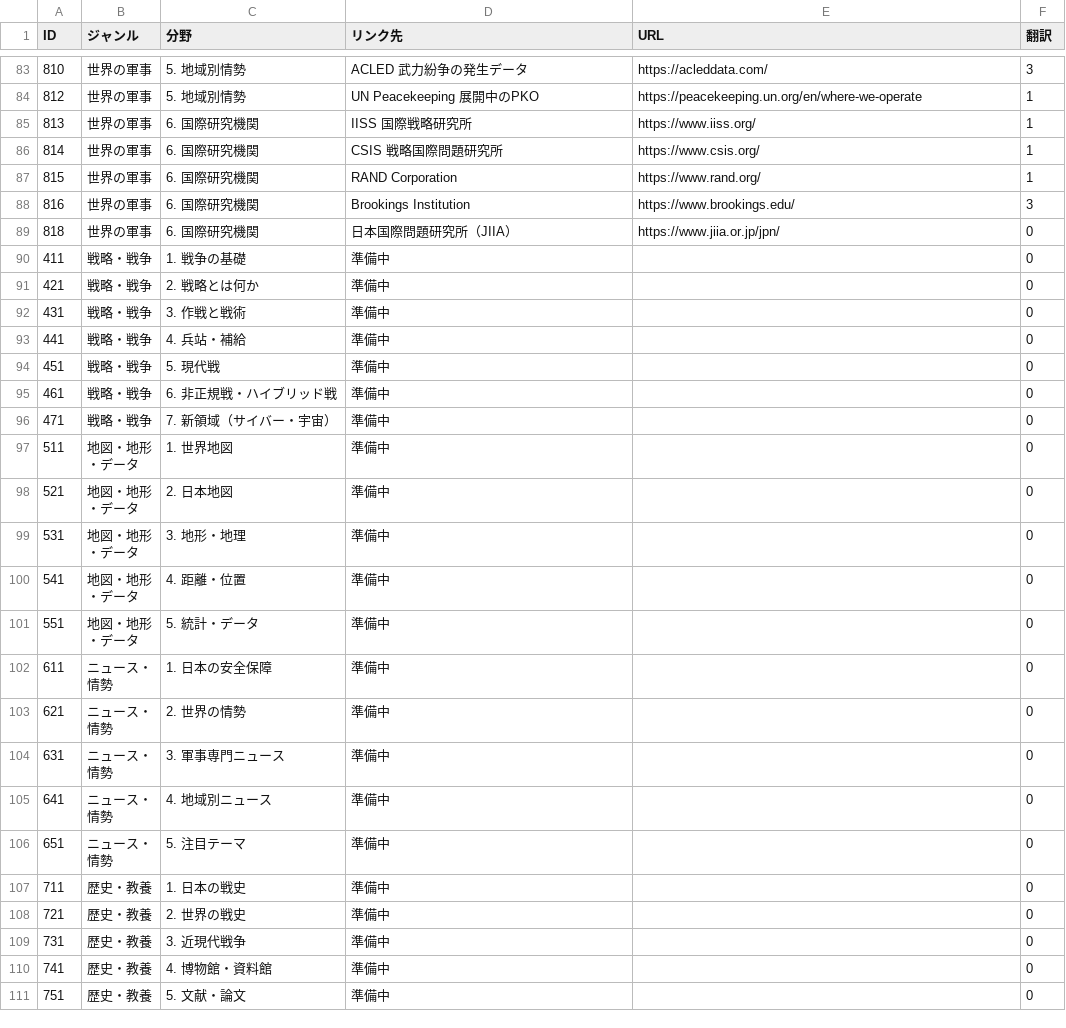
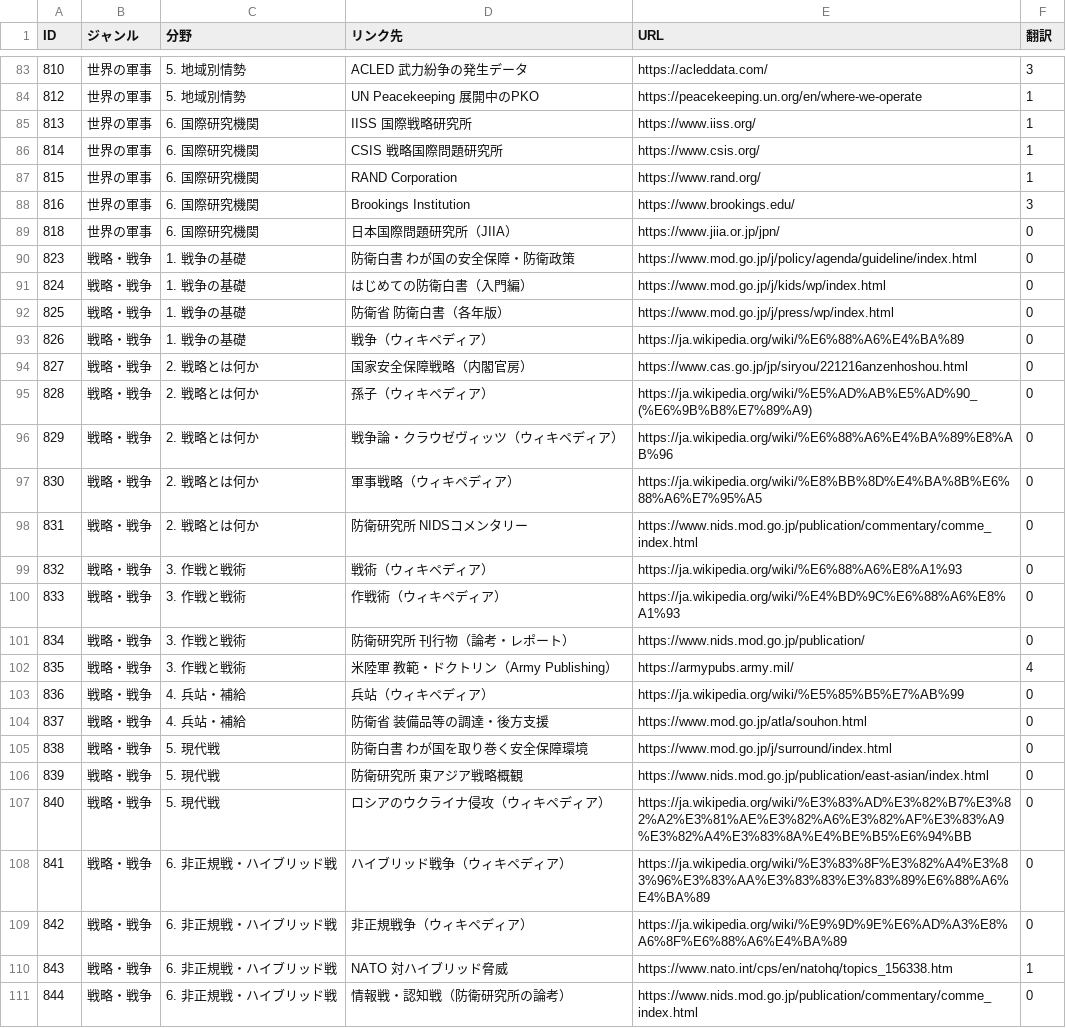
Before and after one commit to SophieITSecret/SophieITSecret.github.io, a CSV file: staging/TAKERU/MSlink.csv, drawn as a sheet; only a part is shown, gaps mark what is left out; the shorter side is filled out with more unchanged rows; the diff covers the shown part only.

```diff
--- a/staging/TAKERU/MSlink.csv
+++ b/staging/TAKERU/MSlink.csv
@@ -89,8 +89,23 @@
 818,世界の軍事,6. 国際研究機関,日本国際問題研究所（JIIA）,https://www.jiia.or.jp/jpn/,0
-411,戦略・戦争,1. 戦争の基礎,準備中,,0
-421,戦略・戦争,2. 戦略とは何か,準備中,,0
-431,戦略・戦争,3. 作戦と戦術,準備中,,0
-441,戦略・戦争,4. 兵站・補給,準備中,,0
-451,戦略・戦争,5. 現代戦,準備中,,0
-461,戦略・戦争,6. 非正規戦・ハイブリッド戦,準備中,,0
-471,戦略・戦争,7. 新領域（サイバー・宇宙）,準備中,,0
+823,戦略・戦争,1. 戦争の基礎,防衛白書 わが国の安全保障・防衛政策,https://www.mod.go.jp/j/policy/agenda/guideline/index.html,0
+824,戦略・戦争,1. 戦争の基礎,はじめての防衛白書（入門編）,https://www.mod.go.jp/j/kids/wp/index.html,0
+825,戦略・戦争,1. 戦争の基礎,防衛省 防衛白書（各年版）,https://www.mod.go.jp/j/press/wp/index.html,0
+826,戦略・戦争,1. 戦争の基礎,戦争（ウィキペディア）,https://ja.wikipedia.org/wiki/%E6%88%A6%E4%BA%89,0
+827,戦略・戦争,2. 戦略とは何か,国家安全保障戦略（内閣官房）,https://www.cas.go.jp/jp/siryou/221216anzenhoshou.html,0
+828,戦略・戦争,2. 戦略とは何か,孫子（ウィキペディア）,https://ja.wikipedia.org/wiki/%E5%AD%AB%E5%AD%90_(%E6%9B%B8%E7%89%A9),0
+829,戦略・戦争,2. 戦略とは何か,戦争論・クラウゼヴィッツ（ウィキペディア）,https://ja.wikipedia.org/wiki/%E6%88%A6%E4%BA%89%E8%AB%96,0
+830,戦略・戦争,2. 戦略とは何か,軍事戦略（ウィキペディア）,https://ja.wikipedia.org/wiki/%E8%BB%8D%E4%BA%8B%E6%88%A6%E7%95%A5,0
+831,戦略・戦争,2. 戦略とは何か,防衛研究所 NIDSコメンタリー,https://www.nids.mod.go.jp/publication/commentary/comme_index.html,0
+832,戦略・戦争,3. 作戦と戦術,戦術（ウィキペディア）,https://ja.wikipedia.org/wiki/%E6%88%A6%E8%A1%93,0
+833,戦略・戦争,3. 作戦と戦術,作戦術（ウィキペディア）,https://ja.wikipedia.org/wiki/%E4%BD%9C%E6%88%A6%E8%A1%93,0
+834,戦略・戦争,3. 作戦と戦術,防衛研究所 刊行物（論考・レポート）,https://www.nids.mod.go.jp/publication/,0
+835,戦略・戦争,3. 作戦と戦術,米陸軍 教範・ドクトリン（Army Publishing）,https://armypubs.army.mil/,4
+836,戦略・戦争,4. 兵站・補給,兵站（ウィキペディア）,https://ja.wikipedia.org/wiki/%E5%85%B5%E7%AB%99,0
+837,戦略・戦争,4. 兵站・補給,防衛省 装備品等の調達・後方支援,https://www.mod.go.jp/atla/souhon.html,0
+838,戦略・戦争,5. 現代戦,防衛白書 わが国を取り巻く安全保障環境,https://www.mod.go.jp/j/surround/index.html,0
+839,戦略・戦争,5. 現代戦,防衛研究所 東アジア戦略概観,https://www.nids.mod.go.jp/publication/east-asian/index.html,0
+840,戦略・戦争,5. 現代戦,ロシアのウクライナ侵攻（ウィキペディア）,https://ja.wikipedia.org/wiki/%E3%83%AD%E3%82%B7%E3%82%A2%E3%81%AE%E3%82%A6%E3%82%AF%E3%83%A9%E3%82%A4%E3%83%8A%E4%BE%B5%E6%94%BB,0
+841,戦略・戦争,6. 非正規戦・ハイブリッド戦,ハイブリッド戦争（ウィキペディア）,https://ja.wikipedia.org/wiki/%E3%83%8F%E3%82%A4%E3%83%96%E3%83%AA%E3%83%83%E3%83%89%E6%88%A6%E4%BA%89,0
+842,戦略・戦争,6. 非正規戦・ハイブリッド戦,非正規戦争（ウィキペディア）,https://ja.wikipedia.org/wiki/%E9%9D%9E%E6%AD%A3%E8%A6%8F%E6%88%A6%E4%BA%89,0
+843,戦略・戦争,6. 非正規戦・ハイブリッド戦,NATO 対ハイブリッド脅威,https://www.nato.int/cps/en/natohq/topics_156338.htm,1
+844,戦略・戦争,6. 非正規戦・ハイブリッド戦,情報戦・認知戦（防衛研究所の論考）,https://www.nids.mod.go.jp/publication/commentary/comme_index.html,0
```
Also changed, not shown: 4 added rows elsewhere in this file.
